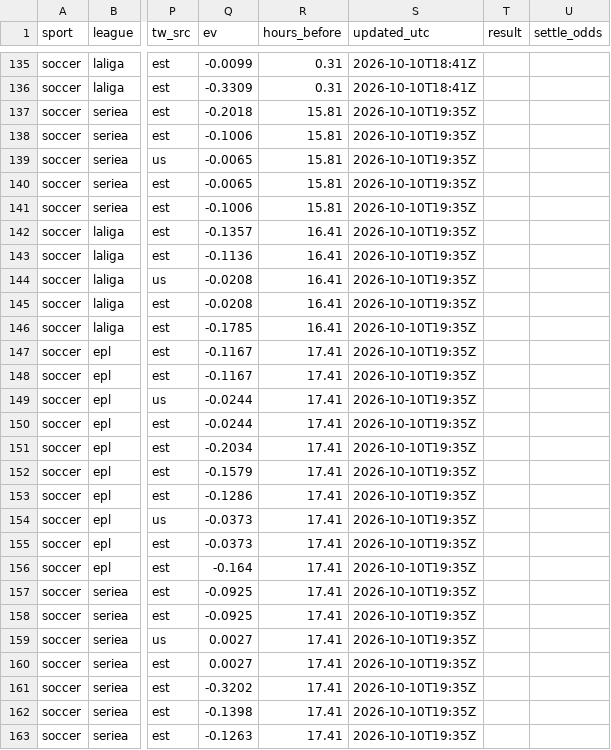
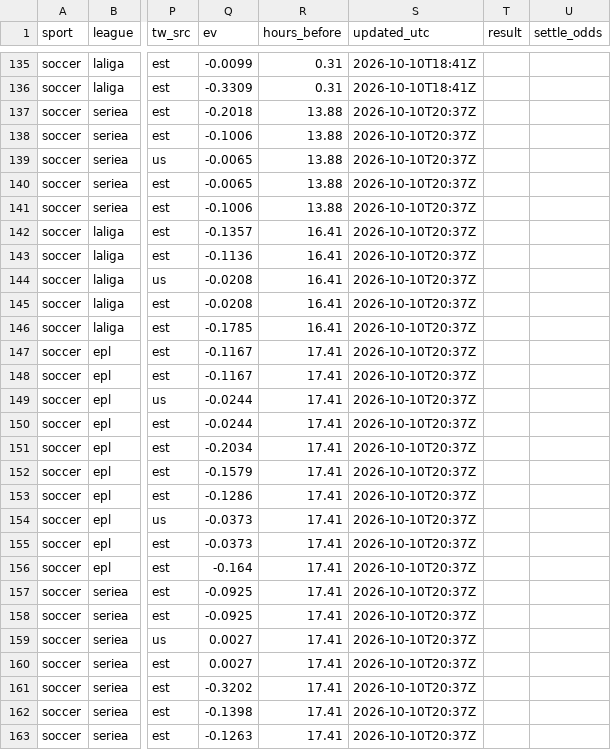
Before and after one commit to fallking123/money-flow-tracker, a CSV file: docs/data/soccer/model_picks.csv, drawn as a sheet; only a part is shown, gaps mark what is left out; the diff covers the shown part only; the diff names each change by its address in the sheet, - before the commit and + after, or states it on an @@ line.

```diff
--- a/docs/data/soccer/model_picks.csv
+++ b/docs/data/soccer/model_picks.csv
-R137:R141 (hours_before): 15.81
+R137:R141 (hours_before): 13.88
-S137:S163 (updated_utc): 2026-10-10T19:35Z
+S137:S163 (updated_utc): 2026-10-10T20:37Z
```
Also changed, not shown: 111 edited cells elsewhere in this file, 3 other files.
